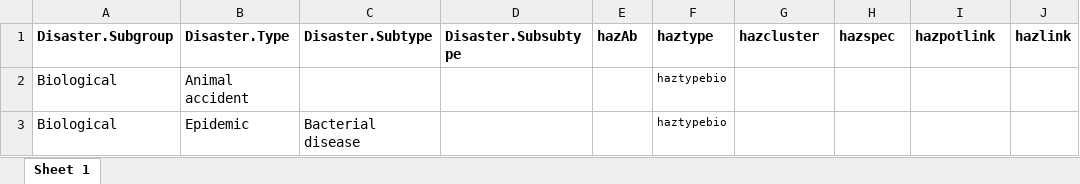
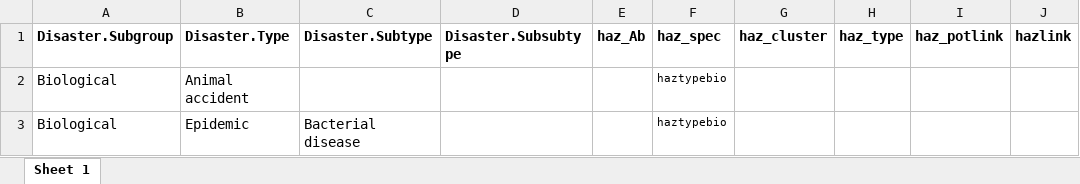
Before and after one commit to IFRCGo/GCDB, an Excel workbook: Taxonomies/MostlyImpactData/EMDAT_HIP.xlsx, sheet Sheet 1, drawn as a sheet; only a part is shown; values as stored, in another font and other column widths than the file's, no borders; the diff names each change by its address in the sheet, - before the commit and + after, or states it on an @@ line.

```diff
--- a/Taxonomies/MostlyImpactData/EMDAT_HIP.xlsx (sheet Sheet 1)
+++ b/Taxonomies/MostlyImpactData/EMDAT_HIP.xlsx (sheet Sheet 1)
-E1: hazAb
+E1: haz_Ab
-F1: haztype
+F1: haz_spec
-G1: hazcluster
+G1: haz_cluster
-H1: hazspec
+H1: haz_type
-I1: hazpotlink
+I1: haz_potlink
```
Also changed, not shown: Taxonomies/MostlyImpactData/Desinventar_HIP.xlsx, Taxonomies/MostlyImpactData/GIDD-HIP.xlsx, 22 other files.
